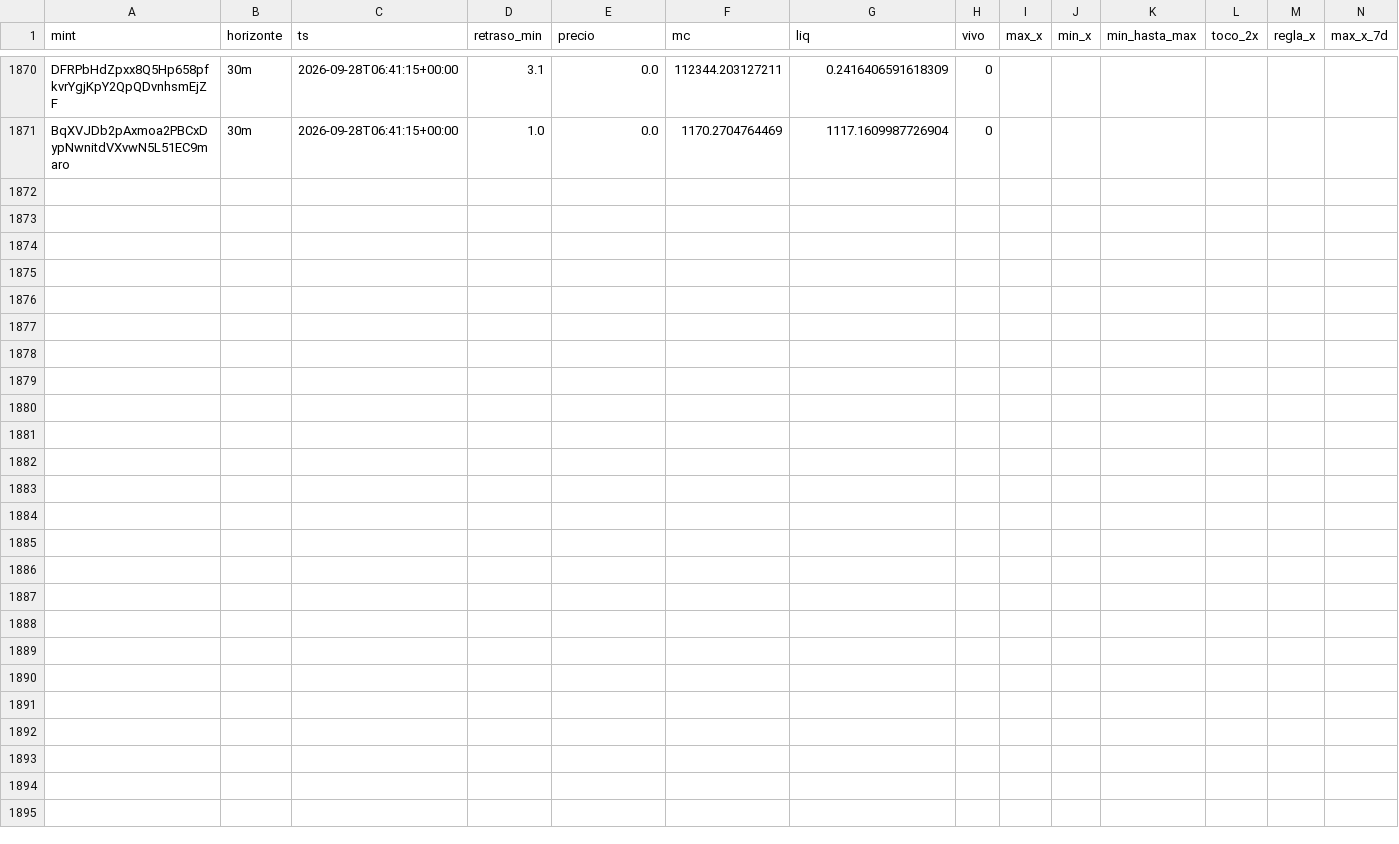
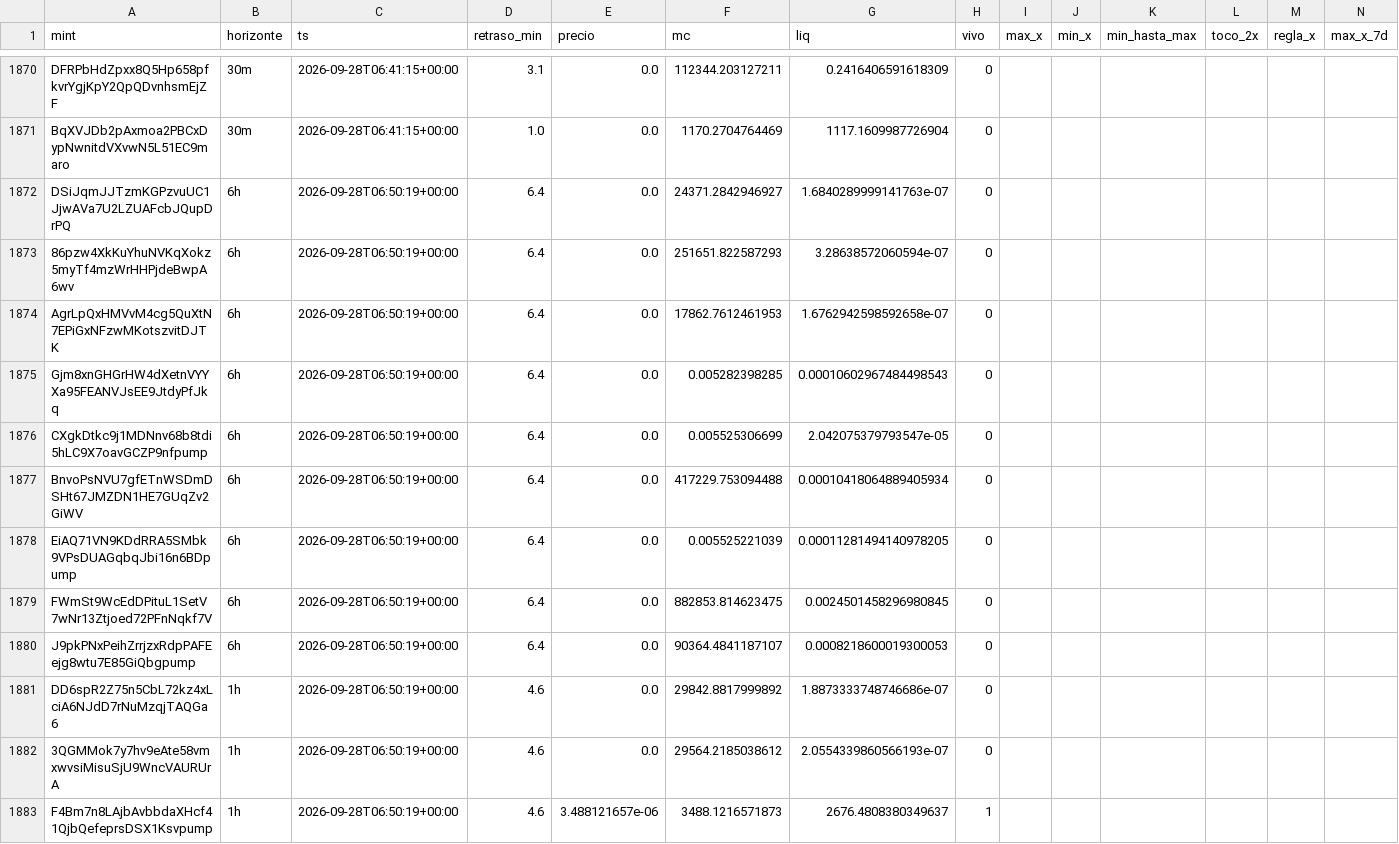
Before and after one commit to eriphelo15/An-lisis-cuantitativo, a CSV file: seguimiento.csv, drawn as a sheet; only a part is shown, gaps mark what is left out; rows hold the shown columns only; the diff covers the shown part only; the diff names each change by its address in the sheet, - before the commit and + after, or states it on an @@ line.

```diff
--- a/seguimiento.csv
+++ b/seguimiento.csv
+row 1872: DSiJqmJJTzmKGPzvuUC1JjwAVa7U2LZUAFcbJQupDrPQ | 6h | 2026-09-28T06:50:19+00:00 | 6.4 | 0.0 | 24371.2842946927 | 1.6840289999141763e-07 | 0
+row 1873: 86pzw4XkKuYhuNVKqXokz5myTf4mzWrHHPjdeBwpA6wv | 6h | 2026-09-28T06:50:19+00:00 | 6.4 | 0.0 | 251651.822587293 | 3.28638572060594e-07 | 0
+row 1874: AgrLpQxHMVvM4cg5QuXtN7EPiGxNFzwMKotszvitDJTK | 6h | 2026-09-28T06:50:19+00:00 | 6.4 | 0.0 | 17862.7612461953 | 1.6762942598592658e-07 | 0
+row 1875: Gjm8xnGHGrHW4dXetnVYYXa95FEANVJsEE9JtdyPfJkq | 6h | 2026-09-28T06:50:19+00:00 | 6.4 | 0.0 | 0.005282398285 | 0.00010602967484498543 | 0
+row 1876: CXgkDtkc9j1MDNnv68b8tdi5hLC9X7oavGCZP9nfpump | 6h | 2026-09-28T06:50:19+00:00 | 6.4 | 0.0 | 0.005525306699 | 2.042075379793547e-05 | 0
+row 1877: BnvoPsNVU7gfETnWSDmDSHt67JMZDN1HE7GUqZv2GiWV | 6h | 2026-09-28T06:50:19+00:00 | 6.4 | 0.0 | 417229.753094488 | 0.00010418064889405934 | 0
+row 1878: EiAQ71VN9KDdRRA5SMbk9VPsDUAGqbqJbi16n6BDpump | 6h | 2026-09-28T06:50:19+00:00 | 6.4 | 0.0 | 0.005525221039 | 0.00011281494140978205 | 0
+row 1879: FWmSt9WcEdDPituL1SetV7wNr13Ztjoed72PFnNqkf7V | 6h | 2026-09-28T06:50:19+00:00 | 6.4 | 0.0 | 882853.814623475 | 0.0024501458296980845 | 0
+row 1880: J9pkPNxPeihZrrjzxRdpPAFEejg8wtu7E85GiQbgpump | 6h | 2026-09-28T06:50:19+00:00 | 6.4 | 0.0 | 90364.4841187107 | 0.0008218600019300053 | 0
+row 1881: DD6spR2Z75n5CbL72kz4xLciA6NJdD7rNuMzqjTAQGa6 | 1h | 2026-09-28T06:50:19+00:00 | 4.6 | 0.0 | 29842.8817999892 | 1.8873333748746686e-07 | 0
+row 1882: 3QGMMok7y7hv9eAte58vmxwvsiMisuSjU9WncVAURUrA | 1h | 2026-09-28T06:50:19+00:00 | 4.6 | 0.0 | 29564.2185038612 | 2.0554339860566193e-07 | 0
+row 1883: F4Bm7n8LAjbAvbbdaXHcf41QjbQefeprsDSX1Ksvpump | 1h | 2026-09-28T06:50:19+00:00 | 4.6 | 3.488121657e-06 | 3488.1216571873 | 2676.4808380349637 | 1
```
Also changed, not shown: 12 added rows elsewhere in this file, alertas.csv, 2 other files.
